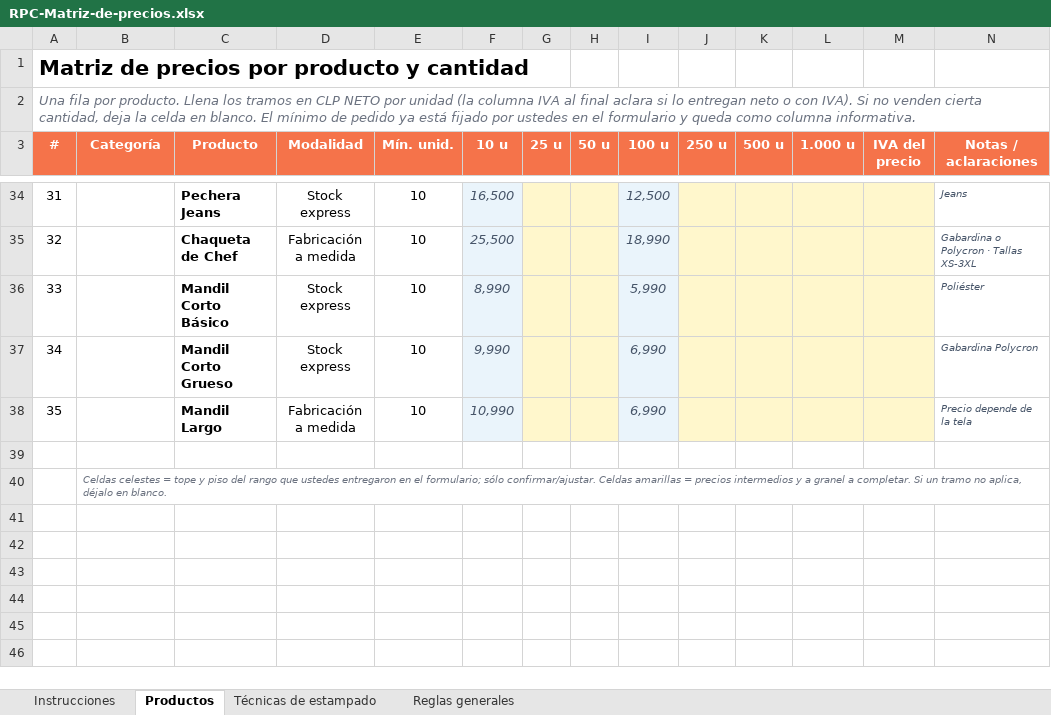
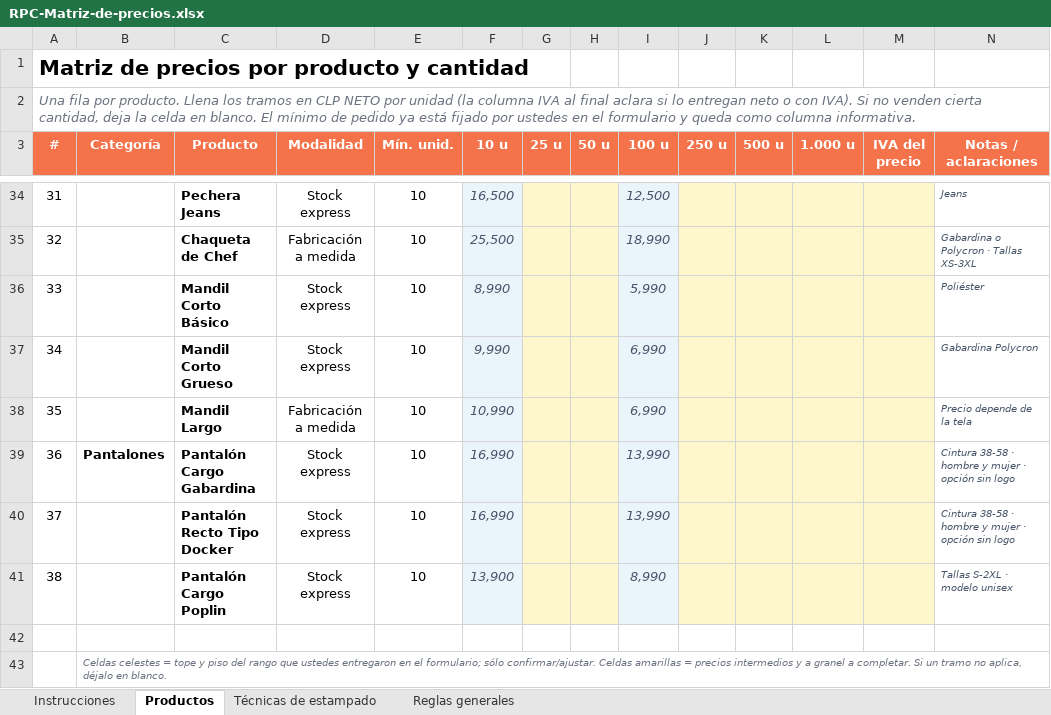
Before and after one commit to BDLABSCHILE/franca-pisani-web, an Excel workbook: RPC-Matriz-de-precios.xlsx, sheet Productos, drawn as a sheet; only a part is shown, gaps mark what is left out; values as stored, in another font and other column widths than the file's, no borders; the diff names each change by its address in the sheet, - before the commit and + after, or states it on an @@ line.

```diff
--- a/RPC-Matriz-de-precios.xlsx (sheet Productos)
+++ b/RPC-Matriz-de-precios.xlsx (sheet Productos)
+row 39: 36 | Pantalones | Pantalón Cargo Gabardina | Stock express | 10 | 16,990 |  |  | 13,990 |  |  |  |  | Cintura 38-58 · hombre y mujer · opción sin logo
+row 40: 37 |  | Pantalón Recto Tipo Docker | Stock express | 10 | 16,990 |  |  | 13,990 |  |  |  |  | Cintura 38-58 · hombre y mujer · opción sin logo
+row 41: 38 |  | Pantalón Cargo Poplin | Stock express | 10 | 13,900 |  |  | 8,990 |  |  |  |  | Tallas S-2XL · modelo unisex
```
Also changed, not shown: 9 other files.
